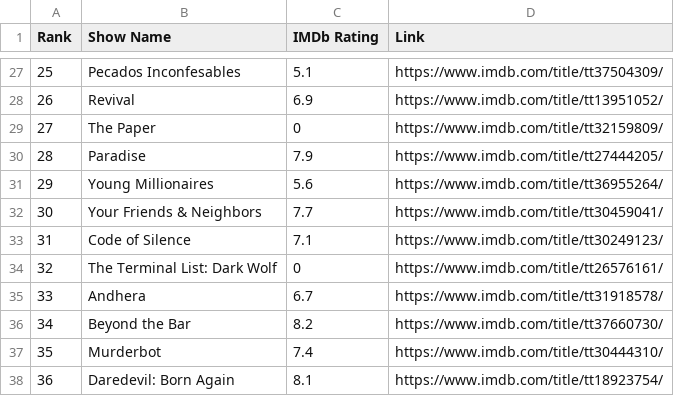
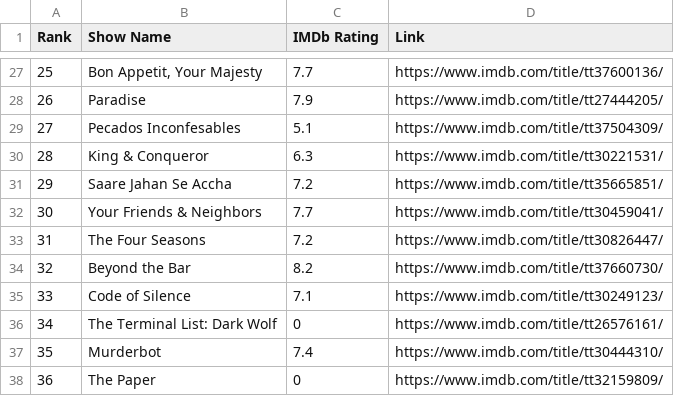
Before and after one commit to crazyuploader/IMDb_Top_50, a CSV file: data/top50/shows.csv, drawn as a sheet; only a part is shown, gaps mark what is left out; the diff covers the shown part only.

```diff
--- a/data/top50/shows.csv
+++ b/data/top50/shows.csv
@@ -27,12 +27,12 @@ Rank, Show Name, IMDb Rating, Link
-"25", "Pecados Inconfesables", "5.1", "https://www.imdb.com/title/tt37504309/"
-"26", "Revival", "6.9", "https://www.imdb.com/title/tt13951052/"
-"27", "The Paper", "0", "https://www.imdb.com/title/tt32159809/"
-"28", "Paradise", "7.9", "https://www.imdb.com/title/tt27444205/"
-"29", "Young Millionaires", "5.6", "https://www.imdb.com/title/tt36955264/"
+"25", "Bon Appetit, Your Majesty", "7.7", "https://www.imdb.com/title/tt37600136/"
+"26", "Paradise", "7.9", "https://www.imdb.com/title/tt27444205/"
+"27", "Pecados Inconfesables", "5.1", "https://www.imdb.com/title/tt37504309/"
+"28", "King & Conqueror", "6.3", "https://www.imdb.com/title/tt30221531/"
+"29", "Saare Jahan Se Accha", "7.2", "https://www.imdb.com/title/tt35665851/"
 "30", "Your Friends & Neighbors", "7.7", "https://www.imdb.com/title/tt30459041/"
-"31", "Code of Silence", "7.1", "https://www.imdb.com/title/tt30249123/"
-"32", "The Terminal List: Dark Wolf", "0", "https://www.imdb.com/title/tt26576161/"
-"33", "Andhera", "6.7", "https://www.imdb.com/title/tt31918578/"
-"34", "Beyond the Bar", "8.2", "https://www.imdb.com/title/tt37660730/"
+"31", "The Four Seasons", "7.2", "https://www.imdb.com/title/tt30826447/"
+"32", "Beyond the Bar", "8.2", "https://www.imdb.com/title/tt37660730/"
+"33", "Code of Silence", "7.1", "https://www.imdb.com/title/tt30249123/"
+"34", "The Terminal List: Dark Wolf", "0", "https://www.imdb.com/title/tt26576161/"
 "35", "Murderbot", "7.4", "https://www.imdb.com/title/tt30444310/"
-"36", "Daredevil: Born Again", "8.1", "https://www.imdb.com/title/tt18923754/"
+"36", "The Paper", "0", "https://www.imdb.com/title/tt32159809/"
```
Also changed, not shown: 102 edited cells elsewhere in this file, data/popular/shows.csv, data/top250/shows.csv, 7 other files.
